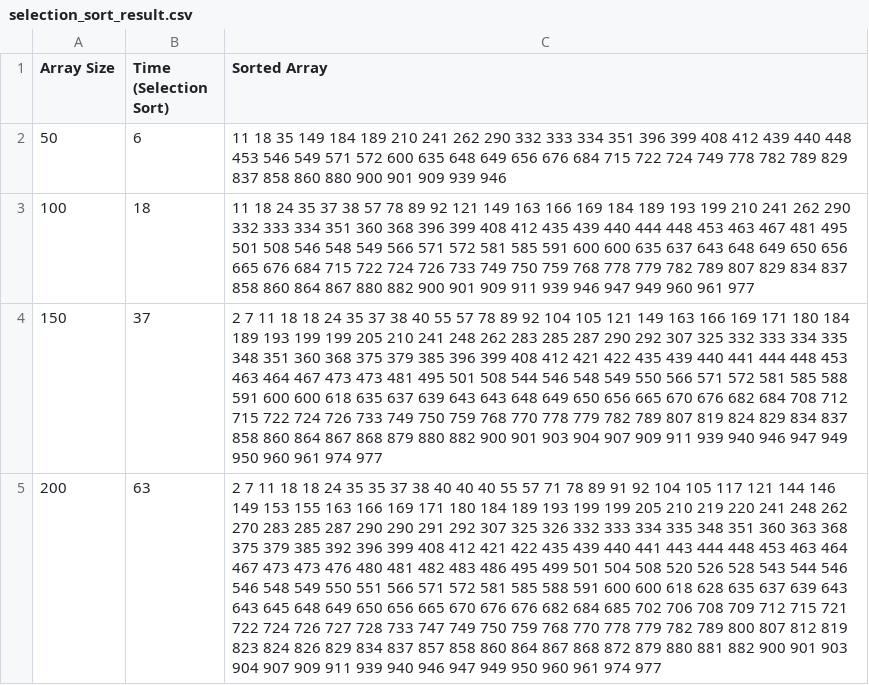
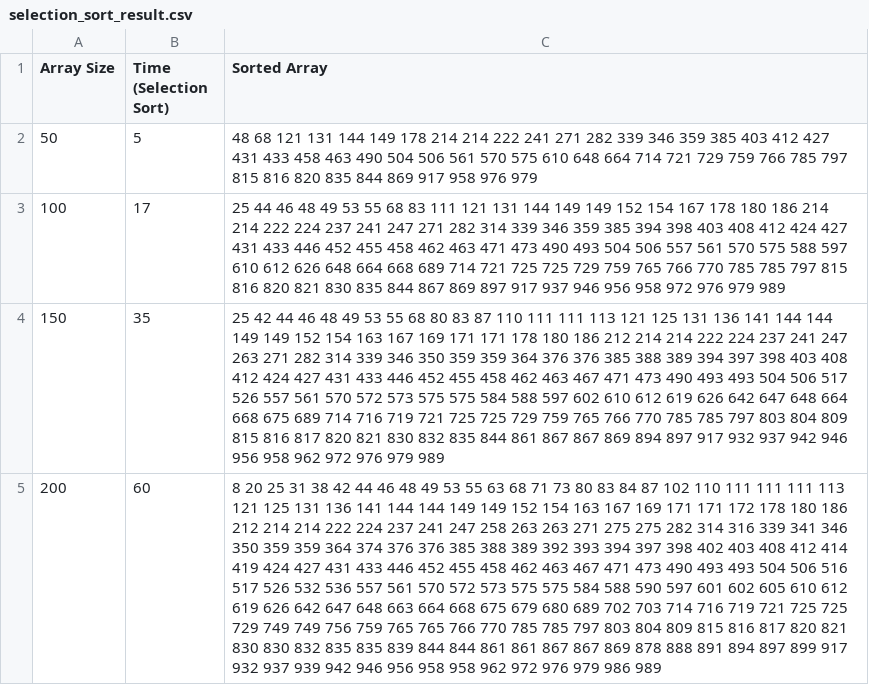
Before and after one commit to saharshwadekar/Coding, a CSV file: Data Analysis And Algorithm/1_Practical/selection_sort_result.csv, drawn as a sheet; only a part is shown; the diff covers the shown part only; the diff names each change by its address in the sheet, - before the commit and + after, or states it on an @@ line.

```diff
--- a/Data Analysis And Algorithm/1_Practical/selection_sort_result.csv
+++ b/Data Analysis And Algorithm/1_Practical/selection_sort_result.csv
-B2 (Time (Selection Sort)): 6
+B2 (Time (Selection Sort)): 5
-C2 (Sorted Array): 11 18 35 149 184 189 210 241 262 290 332 333 334 351 396 399 408 412 439 440 448 453 546 549 571 572 600 635 648 649 656 676 684 715 722 724 749 778 782 789 829 837 858 860 880 900 901 909 939 946
+C2 (Sorted Array): 48 68 121 131 144 149 178 214 214 222 241 271 282 339 346 359 385 403 412 427 431 433 458 463 490 504 506 561 570 575 610 648 664 714 721 729 759 766 785 797 815 816 820 835 844 869 917 958 976 979
-B3 (Time (Selection Sort)): 18
+B3 (Time (Selection Sort)): 17
-C3 (Sorted Array): 11 18 24 35 37 38 57 78 89 92 121 149 163 166 169 184 189 193 199 210 241 262 290 332 333 334 351 360 368 396 399 408 412 435 439 440 444 448 453 463 467 481 495 501 508 546 548 549 566 571 572 581 585 591 600 600 635 637 643 648 649 650 656 665 676 684 715 722 724 726 733 749 750 759 768 778 779 782 789 807 829 834 837 858 860 864 867 880 882 900 901 909 911 939 946 947 949 960 961 977
+C3 (Sorted Array): 25 44 46 48 49 53 55 68 83 111 121 131 144 149 149 152 154 167 178 180 186 214 214 222 224 237 241 247 271 282 314 339 346 359 385 394 398 403 408 412 424 427 431 433 446 452 455 458 462 463 471 473 490 493 504 506 557 561 570 575 588 597 610 612 626 648 664 668 689 714 721 725 725 729 759 765 766 770 785 785 797 815 816 820 821 830 835 844 867 869 897 917 937 946 956 958 972 976 979 989
-B4 (Time (Selection Sort)): 37
+B4 (Time (Selection Sort)): 35
-C4 (Sorted Array): 2 7 11 18 18 24 35 37 38 40 55 57 78 89 92 104 105 121 149 163 166 169 171 180 184 189 193 199 199 205 210 241 248 262 283 285 287 290 292 307 325 332 333 334 335 348 351 360 368 375 379 385 396 399 408 412 421 422 435 439 440 441 444 448 453 463 464 467 473 473 481 495 501 508 544 546 548 549 550 566 571 572 581 585 588 591 600 600 618 635 637 639 643 643 648 649 650 656 665 670 676 682 684 708 712 715 722 724 726 733 749 750 759 768 770 778 779 782 789 807 819 824 829 834 837 858 860 864 867 868 879 880 882 900 901 903 904 907 909 911 939 940 946 947 949 950 960 961 974 977
+C4 (Sorted Array): 25 42 44 46 48 49 53 55 68 80 83 87 110 111 111 113 121 125 131 136 141 144 144 149 149 152 154 163 167 169 171 171 178 180 186 212 214 214 222 224 237 241 247 263 271 282 314 339 346 350 359 359 364 376 376 385 388 389 394 397 398 403 408 412 424 427 431 433 446 452 455 458 462 463 467 471 473 490 493 493 504 506 517 526 557 561 570 572 573 575 575 584 588 597 602 610 612 619 626 642 647 648 664 668 675 689 714 716 719 721 725 725 729 759 765 766 770 785 785 797 803 804 809 815 816 817 820 821 830 832 835 844 861 867 867 869 894 897 917 932 937 942 946 956 958 962 972 976 979 989
-B5 (Time (Selection Sort)): 63
+B5 (Time (Selection Sort)): 60
-C5 (Sorted Array): 2 7 11 18 18 24 35 35 37 38 40 40 40 55 57 71 78 89 91 92 104 105 117 121 144 146 149 153 155 163 166 169 171 180 184 189 193 199 199 205 210 219 220 241 248 262 270 283 285 287 290 290 291 292 307 325 326 332 333 334 335 348 351 360 363 368 375 379 385 392 396 399 408 412 421 422 435 439 440 441 443 444 448 453 463 464 467 473 473 476 480 481 482 483 486 495 499 501 504 508 520 526 528 543 544 546 546 548 549 550 551 566 571 572 581 585 588 591 600 600 618 628 635 637 639 643 643 645 648 649 650 656 665 670 676 676 682 684 685 702 706 708 709 712 715 721 722 724 726 727 728 733 747 749 750 759 768 770 778 779 782 789 800 807 812 819 823 824 826 829 834 837 857 858 860 864 867 868 872 879 880 881 882 900 901 903 904 907 909 911 939 940 946 947 949 950 960 961 974 977
+C5 (Sorted Array): 8 20 25 31 38 42 44 46 48 49 53 55 63 68 71 73 80 83 84 87 102 110 111 111 111 113 121 125 131 136 141 144 144 149 149 152 154 163 167 169 171 171 172 178 180 186 212 214 214 222 224 237 241 247 258 263 263 271 275 275 282 314 316 339 341 346 350 359 359 364 374 376 376 385 388 389 392 393 394 397 398 402 403 408 412 414 419 424 427 431 433 446 452 455 458 462 463 467 471 473 490 493 493 504 506 516 517 526 532 536 557 561 570 572 573 575 575 584 588 590 597 601 602 605 610 612 619 626 642 647 648 663 664 668 675 679 680 689 702 703 714 716 719 721 725 725 729 749 749 756 759 765 765 766 770 785 785 797 803 804 809 815 816 817 820 821 830 830 832 835 835 839 844 844 861 861 867 867 869 878 888 891 894 897 899 917 932 937 939 942 946 956 958 958 962 972 976 979 986 989
```
Also changed, not shown: 32 edited cells elsewhere in this file, Data Analysis And Algorithm/1_Practical/bubble_sort_result.csv, 5 other files.
